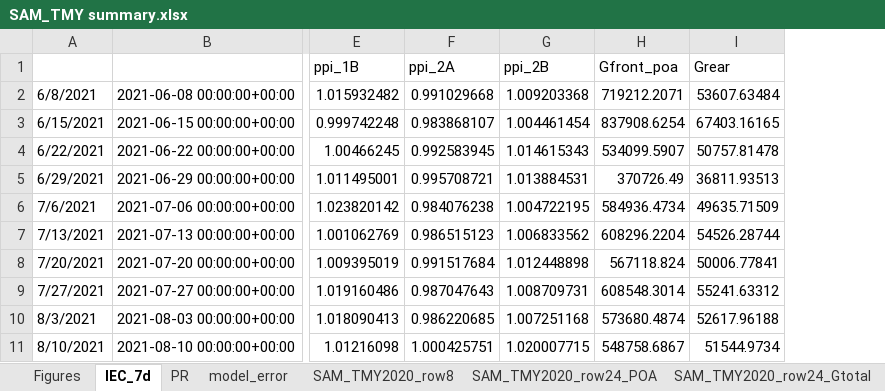
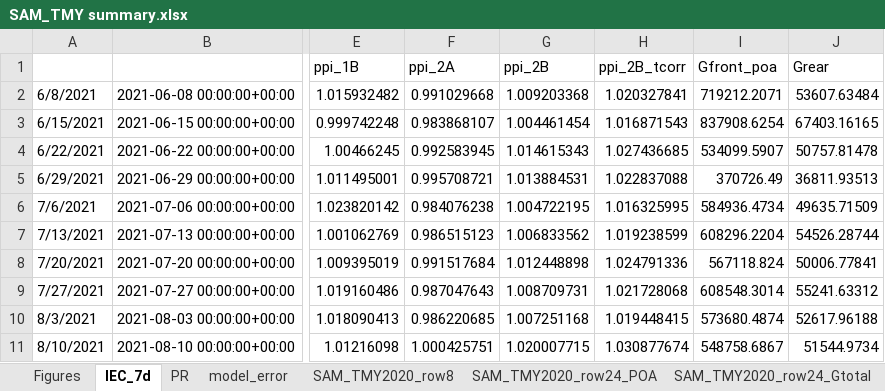
Before and after one commit to shirubana/Approaches2BifacialPerformanceMonitoring, an Excel workbook: Analysis/SAM_TMY summary.xlsx, sheet IEC_7d, drawn as a sheet; only a part is shown, gaps mark what is left out; values as stored, in another font and other column widths than the file's, no borders; the diff names each change by its address in the sheet, - before the commit and + after, or states it on an @@ line.

```diff
--- a/Analysis/SAM_TMY summary.xlsx (sheet IEC_7d)
+++ b/Analysis/SAM_TMY summary.xlsx (sheet IEC_7d)
+column H (ppi_2B_tcorr), rows 2-11: 1.020327841 | 1.016871543 | 1.027436685 | 1.022837088 | 1.016325995 | 1.019238599 | 1.024791336 | 1.021728068 | 1.019448415 | 1.030877674
```
Also changed, not shown: sheet Figures, sheet model_error, other sheet tabs, formulas that keep their value, charts or pictures, Combinations.xlsx, 5 other files.
